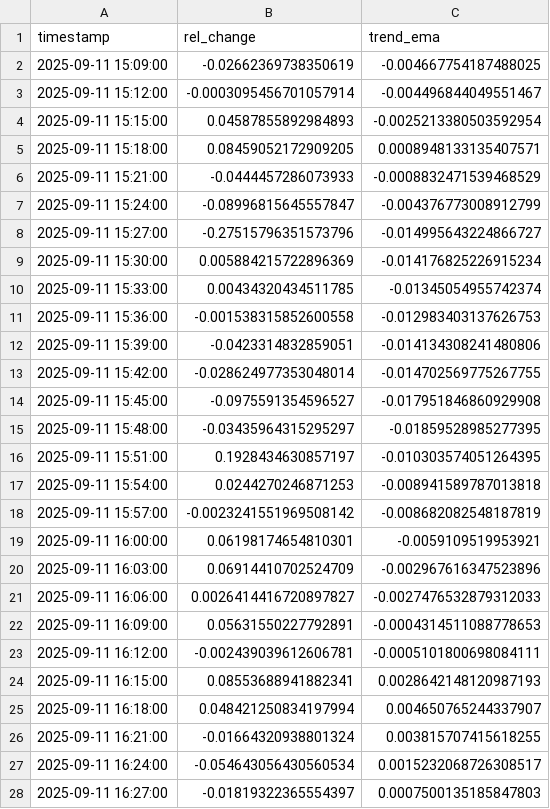
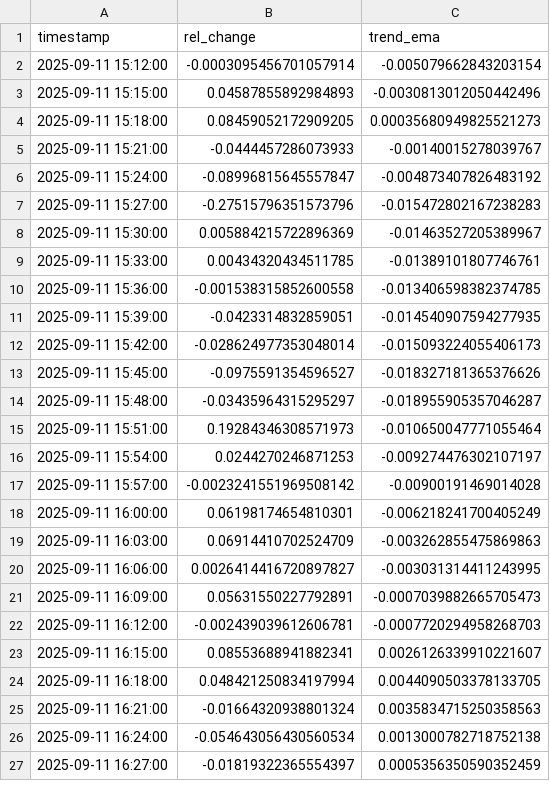
Before and after one commit to D3nnizz/Trend, a CSV file: data/trend_3m.csv, drawn as a sheet; only a part is shown; the diff covers the shown part only.

Commit message:
Update trend CSVs

```diff
--- a/data/trend_3m.csv
+++ b/data/trend_3m.csv
@@ -1,28 +1,27 @@
 timestamp,rel_change,trend_ema
-2025-09-11 15:09:00,-0.02662369738350619,-0.004667754187488025
-2025-09-11 15:12:00,-0.0003095456701057914,-0.004496844049551467
-2025-09-11 15:15:00,0.04587855892984893,-0.0025213380503592954
-2025-09-11 15:18:00,0.08459052172909205,0.0008948133135407571
-2025-09-11 15:21:00,-0.0444457286073933,-0.0008832471539468529
-2025-09-11 15:24:00,-0.08996815645557847,-0.004376773008912799
-2025-09-11 15:27:00,-0.27515796351573796,-0.014995643224866727
-2025-09-11 15:30:00,0.005884215722896369,-0.014176825226915234
-2025-09-11 15:33:00,0.00434320434511785,-0.01345054955742374
-2025-09-11 15:36:00,-0.001538315852600558,-0.012983403137626753
-2025-09-11 15:39:00,-0.0423314832859051,-0.014134308241480806
-2025-09-11 15:42:00,-0.028624977353048014,-0.014702569775267755
-2025-09-11 15:45:00,-0.0975591354596527,-0.017951846860929908
-2025-09-11 15:48:00,-0.03435964315295297,-0.01859528985277395
-2025-09-11 15:51:00,0.1928434630857197,-0.010303574051264395
-2025-09-11 15:54:00,0.0244270246871253,-0.008941589787013818
-2025-09-11 15:57:00,-0.0023241551969508142,-0.008682082548187819
-2025-09-11 16:00:00,0.06198174654810301,-0.0059109519953921
-2025-09-11 16:03:00,0.06914410702524709,-0.002967616347523896
-2025-09-11 16:06:00,0.0026414416720897827,-0.0027476532879312033
-2025-09-11 16:09:00,0.05631550227792891,-0.0004314511088778653
-2025-09-11 16:12:00,-0.002439039612606781,-0.0005101800698084111
-2025-09-11 16:15:00,0.08553688941882341,0.0028642148120987193
-2025-09-11 16:18:00,0.048421250834197994,0.004650765244337907
-2025-09-11 16:21:00,-0.01664320938801324,0.003815707415618255
-2025-09-11 16:24:00,-0.054643056430560534,0.0015232068726308517
-2025-09-11 16:27:00,-0.01819322365554397,0.0007500135185847803
+2025-09-11 15:12:00,-0.0003095456701057914,-0.005079662843203154
+2025-09-11 15:15:00,0.04587855892984893,-0.0030813012050442496
+2025-09-11 15:18:00,0.08459052172909205,0.00035680949825521273
+2025-09-11 15:21:00,-0.0444457286073933,-0.00140015278039767
+2025-09-11 15:24:00,-0.08996815645557847,-0.004873407826483192
+2025-09-11 15:27:00,-0.27515796351573796,-0.015472802167238283
+2025-09-11 15:30:00,0.005884215722896369,-0.01463527205389967
+2025-09-11 15:33:00,0.00434320434511785,-0.01389101807746761
+2025-09-11 15:36:00,-0.001538315852600558,-0.013406598382374785
+2025-09-11 15:39:00,-0.0423314832859051,-0.014540907594277935
+2025-09-11 15:42:00,-0.028624977353048014,-0.015093224055406173
+2025-09-11 15:45:00,-0.0975591354596527,-0.018327181365376626
+2025-09-11 15:48:00,-0.03435964315295297,-0.018955905357046287
+2025-09-11 15:51:00,0.19284346308571973,-0.010650047771055464
+2025-09-11 15:54:00,0.0244270246871253,-0.009274476302107197
+2025-09-11 15:57:00,-0.0023241551969508142,-0.00900191469014028
+2025-09-11 16:00:00,0.06198174654810301,-0.006218241700405249
+2025-09-11 16:03:00,0.06914410702524709,-0.003262855475869863
+2025-09-11 16:06:00,0.0026414416720897827,-0.003031314411243995
+2025-09-11 16:09:00,0.05631550227792891,-0.0007039882665705473
+2025-09-11 16:12:00,-0.002439039612606781,-0.0007720294958268703
+2025-09-11 16:15:00,0.08553688941882341,0.0026126339910221607
+2025-09-11 16:18:00,0.048421250834197994,0.0044090503378133705
+2025-09-11 16:21:00,-0.01664320938801324,0.0035834715250358563
+2025-09-11 16:24:00,-0.054643056430560534,0.0013000782718752138
+2025-09-11 16:27:00,-0.01819322365554397,0.0005356350590352459
```
Also changed, not shown: 1 added row and 73 edited cells elsewhere in this file.
